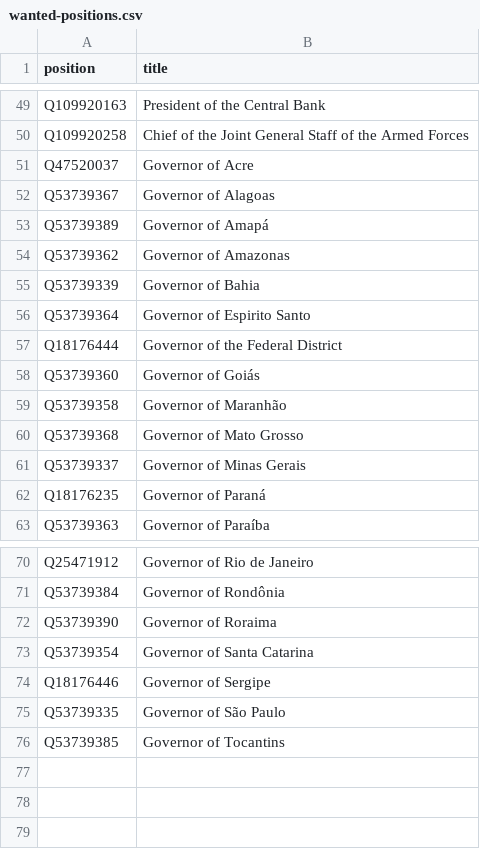
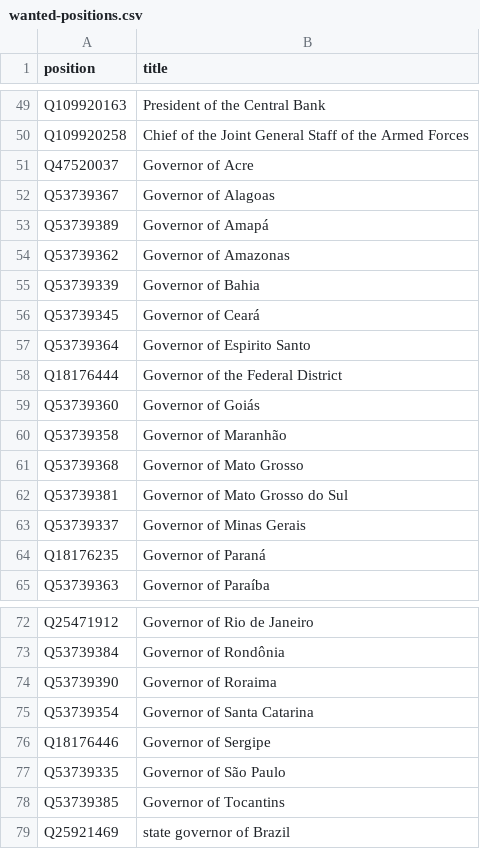
Before and after one commit to every-politician-scrapers/brazil-ministers, a CSV file: wikidata/wanted-positions.csv, drawn as a sheet; only a part is shown, gaps mark what is left out; the diff names each change by its address in the sheet, - before the commit and + after, or states it on an @@ line.

Commit message:
add more positions

```diff
--- a/wikidata/wanted-positions.csv
+++ b/wikidata/wanted-positions.csv
+row 56: Q53739345 | Governor of Ceará
+row 62: Q53739381 | Governor of Mato Grosso do Sul
+row 79: Q25921469 | state governor of Brazil
```
Also changed, not shown: 2 other files.
